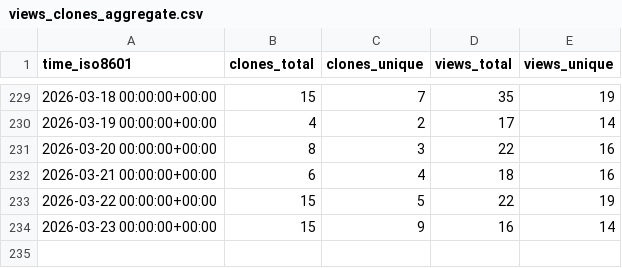
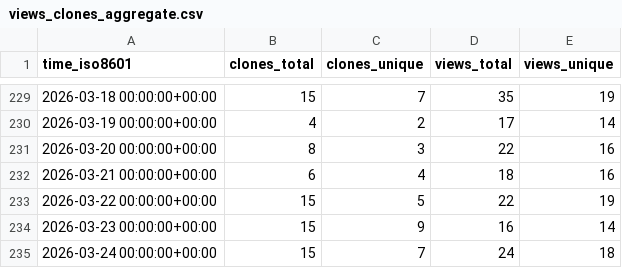
Before and after one commit to peff74/ESP32-C3_OLED, a CSV file: peff74/ESP32-C3_OLED/ghrs-data/views_clones_aggregate.csv, drawn as a sheet; only a part is shown, gaps mark what is left out; the diff names each change by its address in the sheet, - before the commit and + after, or states it on an @@ line.

```diff
--- a/peff74/ESP32-C3_OLED/ghrs-data/views_clones_aggregate.csv
+++ b/peff74/ESP32-C3_OLED/ghrs-data/views_clones_aggregate.csv
+row 235: 2026-03-24 00:00:00+00:00 | 15 | 7 | 24 | 18
```
Also changed, not shown: 1 other file.
